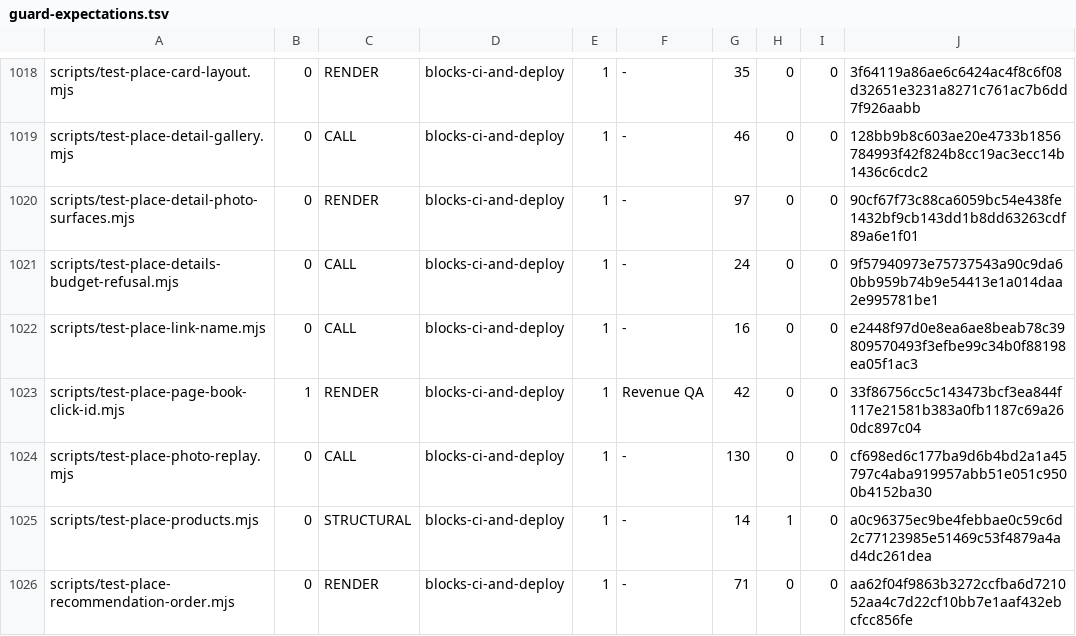
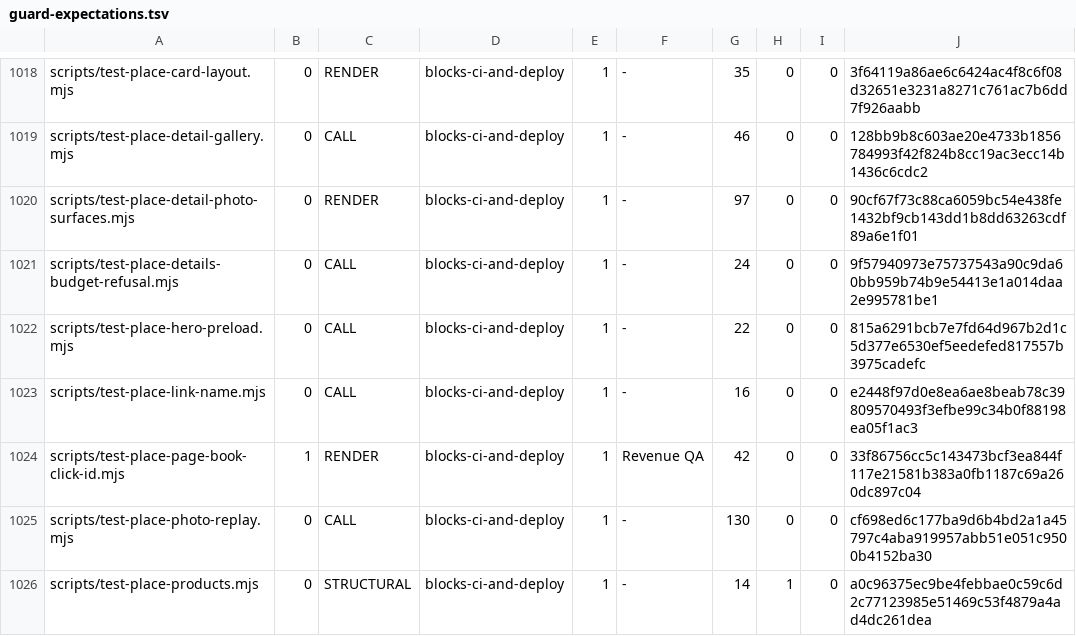
Before and after one commit to wallstreethyena/Wayfind, a TSV file: scripts/lib/guard-expectations.tsv, drawn as a sheet; only a part is shown, gaps mark what is left out; the shorter side is filled out with more unchanged rows.

```diff
--- a/scripts/lib/guard-expectations.tsv
+++ b/scripts/lib/guard-expectations.tsv
@@ -1021,2 +1021,3 @@ scripts/test-place-detail-photo-surfaces.mjs	0	RENDER	blocks-ci-and-deploy	1	-	9
 scripts/test-place-details-budget-refusal.mjs	0	CALL	blocks-ci-and-deploy	1	-	24	0	0	9f57940973e75737543a90c9da60bb959b74b9e54413e1a014daa2e995781be1
+scripts/test-place-hero-preload.mjs	0	CALL	blocks-ci-and-deploy	1	-	22	0	0	815a6291bcb7e7fd64d967b2d1c5d377e6530ef5eedefed817557b3975cadefc
 scripts/test-place-link-name.mjs	0	CALL	blocks-ci-and-deploy	1	-	16	0	0	e2448f97d0e8ea6ae8beab78c39809570493f3efbe99c34b0f88198ea05f1ac3
```
Also changed, not shown: 5 other files.
